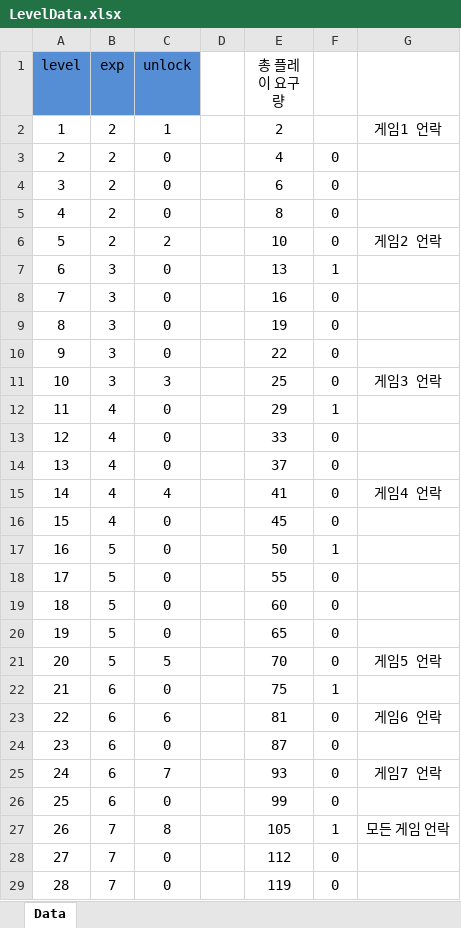
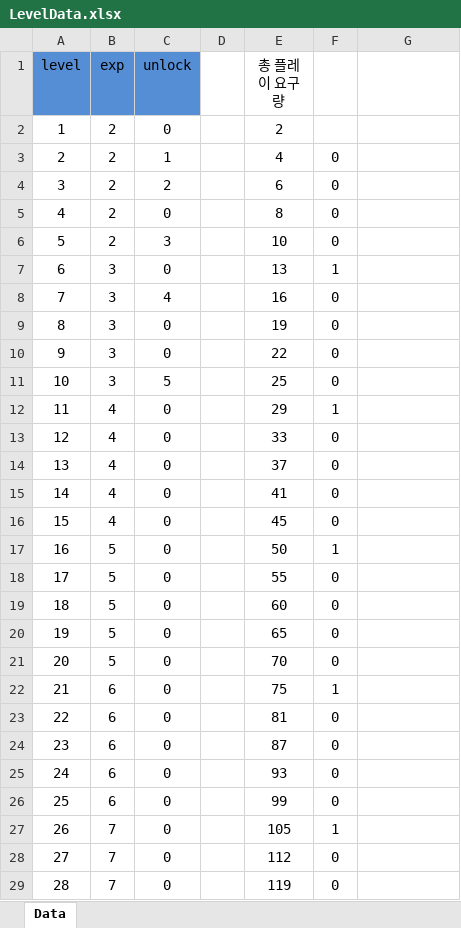
Before and after one commit to Hanel99/YMAMinigame, an Excel workbook: Assets/AddressableResource/Data/Excels/LevelData.xlsx, sheet Data, drawn as a sheet; only a part is shown; values as stored, in another font and other column widths than the file's, no borders; conditional formats not drawn; the diff names each change by its address in the sheet, - before the commit and + after, or states it on an @@ line.

```diff
--- a/Assets/AddressableResource/Data/Excels/LevelData.xlsx (sheet Data)
+++ b/Assets/AddressableResource/Data/Excels/LevelData.xlsx (sheet Data)
-C2 (unlock): 1
+C2 (unlock): 0
-G2: 게임1 언락
+G2: (empty)
-C3 (unlock): 0
+C3 (unlock): 1
-C4 (unlock): 0
+C4 (unlock): 2
-C6 (unlock): 2
+C6 (unlock): 3
-G6: 게임2 언락
+G6: (empty)
-C8 (unlock): 0
+C8 (unlock): 4
-C11 (unlock): 3
+C11 (unlock): 5
-G11: 게임3 언락
+G11: (empty)
-C15 (unlock): 4
+C15 (unlock): 0
-G15: 게임4 언락
+G15: (empty)
-C21 (unlock): 5
+C21 (unlock): 0
-G21: 게임5 언락
+G21: (empty)
-C23 (unlock): 6
+C23 (unlock): 0
-G23: 게임6 언락
+G23: (empty)
-C25 (unlock): 7
+C25 (unlock): 0
-G25: 게임7 언락
+G25: (empty)
-C27 (unlock): 8
+C27 (unlock): 0
-G27: 모든 게임 언락
+G27: (empty)
```
Also changed, not shown: Assets/AddressableResource/Data/Excels/FinalQuizData.xlsx, Assets/AddressableResource/Data/Excels/StringData.xlsx, 19 other files.
